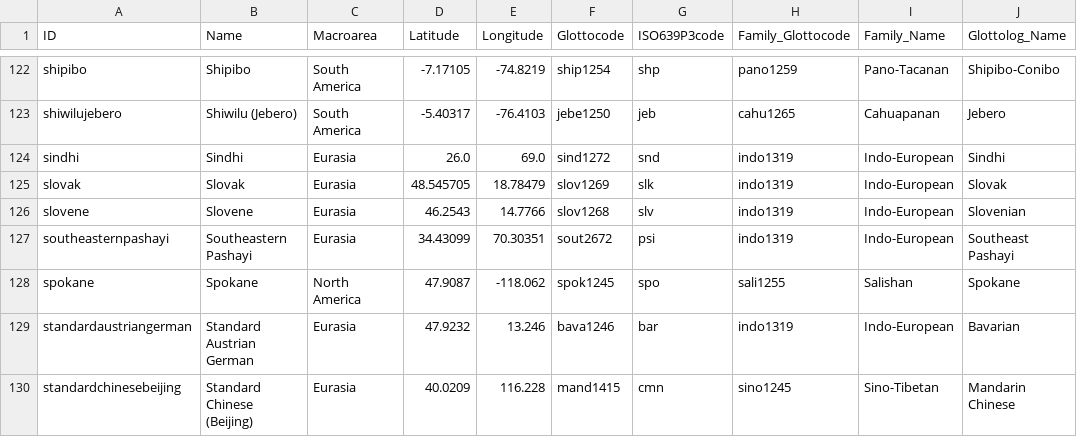
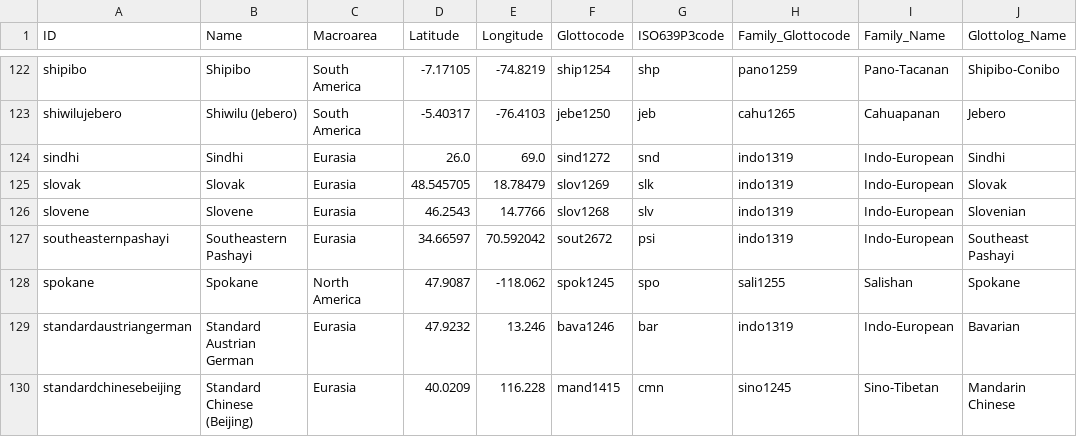
Before and after one commit to tresoldi/jipa, a CSV file: cldf/languages.csv, drawn as a sheet; only a part is shown, gaps mark what is left out.

```diff
--- a/cldf/languages.csv
+++ b/cldf/languages.csv
@@ -126,3 +126,3 @@ slovak,Slovak,Eurasia,48.545705,18.78479,slov1269,slk,indo1319,Indo-European,Slo
 slovene,Slovene,Eurasia,46.2543,14.7766,slov1268,slv,indo1319,Indo-European,Slovenian
-southeasternpashayi,Southeastern Pashayi,Eurasia,34.43099,70.30351,sout2672,psi,indo1319,Indo-European,Southeast Pashayi
+southeasternpashayi,Southeastern Pashayi,Eurasia,34.66597,70.592042,sout2672,psi,indo1319,Indo-European,Southeast Pashayi
 spokane,Spokane,North America,47.9087,-118.062,spok1245,spo,sali1255,Salishan,Spokane
```
Also changed, not shown: cldf/parameters.csv, cldf/values.csv, 3 other files.
